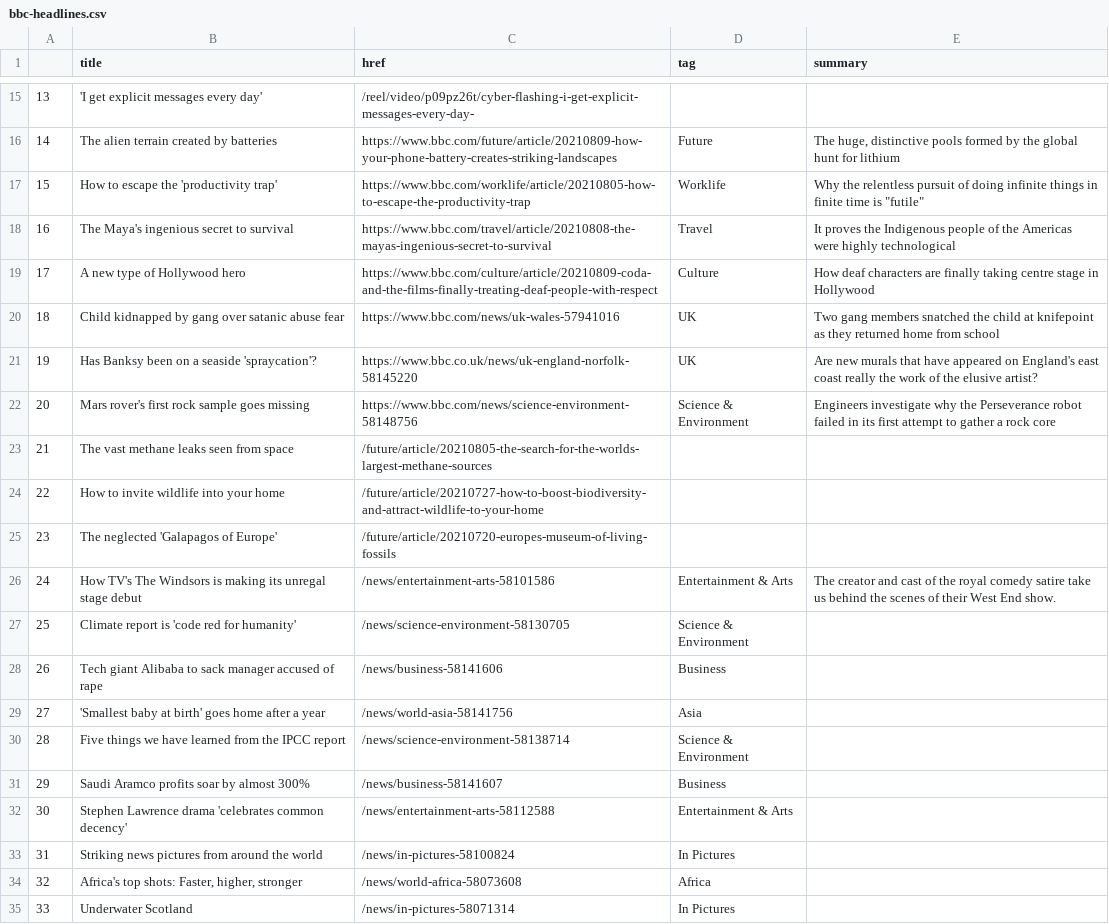
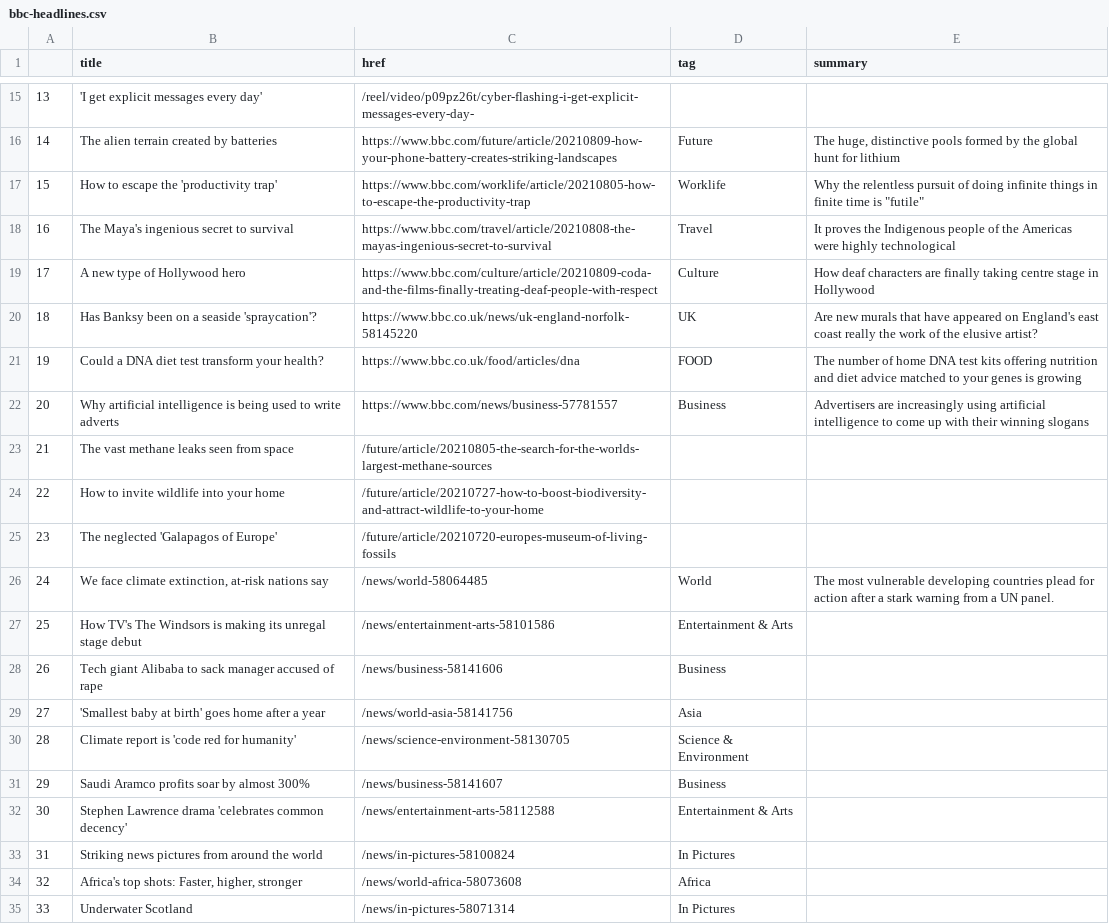
Before and after one commit to jjs021/auto_scraper, a CSV file: bbc-headlines.csv, drawn as a sheet; only a part is shown, gaps mark what is left out; the diff covers the shown part only.

```diff
--- a/bbc-headlines.csv
+++ b/bbc-headlines.csv
@@ -19,5 +19,5 @@
 17,A new type of Hollywood hero,https://www.bbc.com/culture/article/20210809-coda-and-the-films-finally-treating-deaf-people-with-respect,Culture,How deaf characters are finally taking centre stage in Hollywood
-18,Child kidnapped by gang over satanic abuse fear,https://www.bbc.com/news/uk-wales-57941016,UK,Two gang members snatched the child at knifepoint as they returned home from school
-19,Has Banksy been on a seaside 'spraycation'?,https://www.bbc.co.uk/news/uk-england-norfolk-58145220,UK,Are new murals that have appeared on England's east coast really the work of the elusive artist?
-20,Mars rover's first rock sample goes missing,https://www.bbc.com/news/science-environment-58148756,Science & Environment,Engineers investigate why the Perseverance robot failed in its first attempt to gather a rock core
+18,Has Banksy been on a seaside 'spraycation'?,https://www.bbc.co.uk/news/uk-england-norfolk-58145220,UK,Are new murals that have appeared on England's east coast really the work of the elusive artist?
+19,Could a DNA diet test transform your health?,https://www.bbc.co.uk/food/articles/dna,FOOD,The number of home DNA test kits offering nutrition and diet advice matched to your genes is growing
+20,Why artificial intelligence is being used to write adverts,https://www.bbc.com/news/business-57781557,Business,Advertisers are increasingly using artificial intelligence to come up with their winning slogans
 21,The vast methane leaks seen from space,/future/article/20210805-the-search-for-the-worlds-largest-methane-sources,,
@@ -25,7 +25,7 @@
 23,The neglected 'Galapagos of Europe',/future/article/20210720-europes-museum-of-living-fossils,,
-24,How TV's The Windsors is making its unregal stage debut,/news/entertainment-arts-58101586,Entertainment & Arts,The creator and cast of the royal comedy satire take us behind the scenes of their West End show.
-25,Climate report is 'code red for humanity',/news/science-environment-58130705,Science & Environment,
+24,"We face climate extinction, at-risk nations say",/news/world-58064485,World,The most vulnerable developing countries plead for action after a stark warning from a UN panel.
+25,How TV's The Windsors is making its unregal stage debut,/news/entertainment-arts-58101586,Entertainment & Arts,
 26,Tech giant Alibaba to sack manager accused of rape,/news/business-58141606,Business,
 27,'Smallest baby at birth' goes home after a year,/news/world-asia-58141756,Asia,
-28,Five things we have learned from the IPCC report,/news/science-environment-58138714,Science & Environment,
+28,Climate report is 'code red for humanity',/news/science-environment-58130705,Science & Environment,
 29,Saudi Aramco profits soar by almost 300%,/news/business-58141607,Business,
```
Also changed, not shown: 15 edited cells elsewhere in this file.
